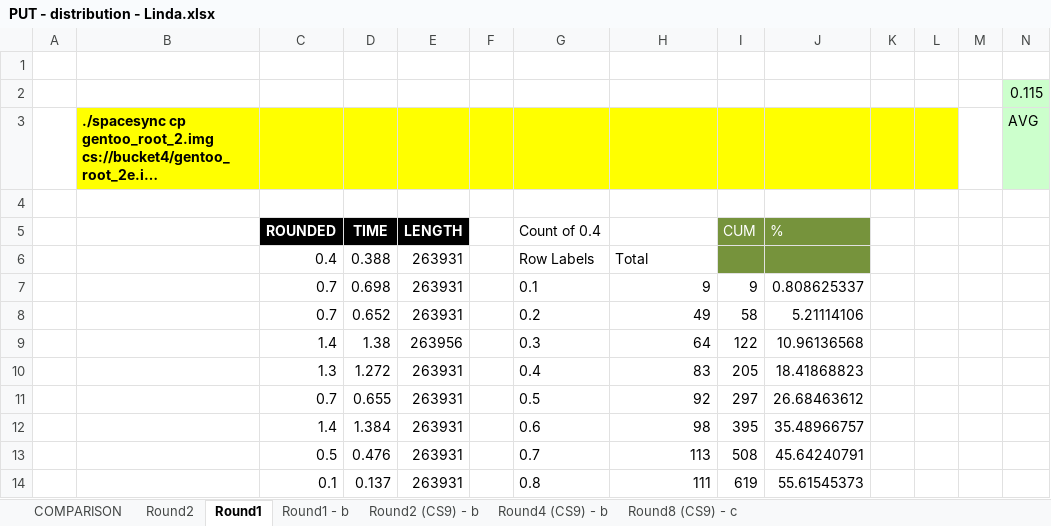
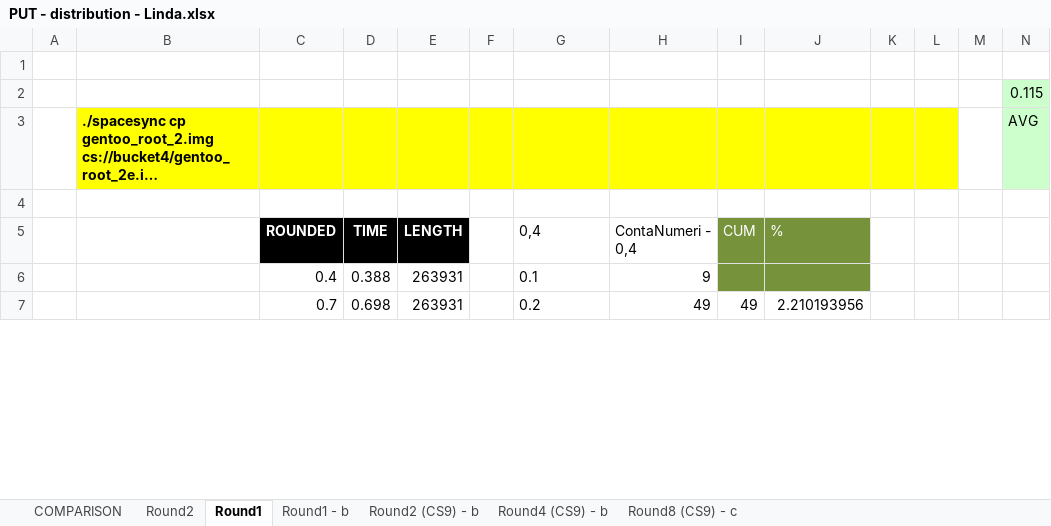
Before and after one commit to LindaLuci/Thesis, an Excel workbook: PUT - distribution - Linda.xlsx, sheet Round1, drawn as a sheet; only a part is shown; long unchanged cells end in …; values as stored, in another font and other column widths than the file's, no borders; charts and pictures not drawn; removed rows and columns are numbered as before the commit, all else as after; rows hold the shown columns only; the diff covers the shown part only; the diff names each change by its address in the sheet, - before the commit and + after, or states it on an @@ line.

```diff
--- a/PUT - distribution - Linda.xlsx (sheet Round1)
+++ b/PUT - distribution - Linda.xlsx (sheet Round1)
-G5: Count of 0.4
+G5: 0,4
-H5: (empty)
+H5: ContaNumeri - 0,4
-G6: Row Labels
+G6: 0.1
-H6: Total
+H6: 9
-row 7:  |  | 0.7 | 0.698 | 263931 |  | 0.1 | 9 | 9 | 0.808625337
-D7: 0.652
+D7: 0.698
-I7: 58
+I7: 49
-J7: 5.21114106
+J7: 2.210193956
-row 9:  |  | 1.4 | 1.38 | 263956 |  | 0.3 | 64 | 122 | 10.96136568
-row 10:  |  | 1.3 | 1.272 | 263931 |  | 0.4 | 83 | 205 | 18.41868823
-row 11:  |  | 0.7 | 0.655 | 263931 |  | 0.5 | 92 | 297 | 26.68463612
-row 12:  |  | 1.4 | 1.384 | 263931 |  | 0.6 | 98 | 395 | 35.48966757
-row 13:  |  | 0.5 | 0.476 | 263931 |  | 0.7 | 113 | 508 | 45.64240791
-row 14:  |  | 0.1 | 0.137 | 263931 |  | 0.8 | 111 | 619 | 55.61545373
```
Also changed, not shown: 21 added rows, 14 removed rows, 11 edited cells and cell formats elsewhere in this sheet, sheet Round4 (CS9) - b, sheet Round2 (CS9) - b, sheet Round1 - b, sheet Round8 (CS9) - c, sheet Round2, formulas that keep their value, charts or pictures, 23 other files.
